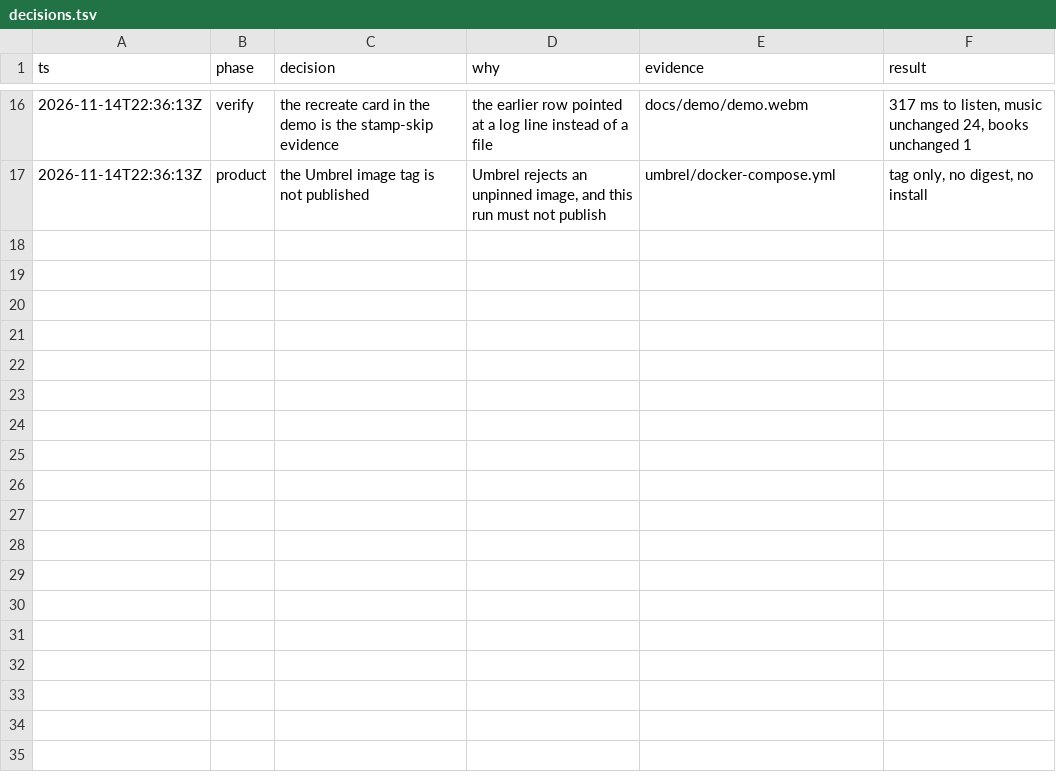
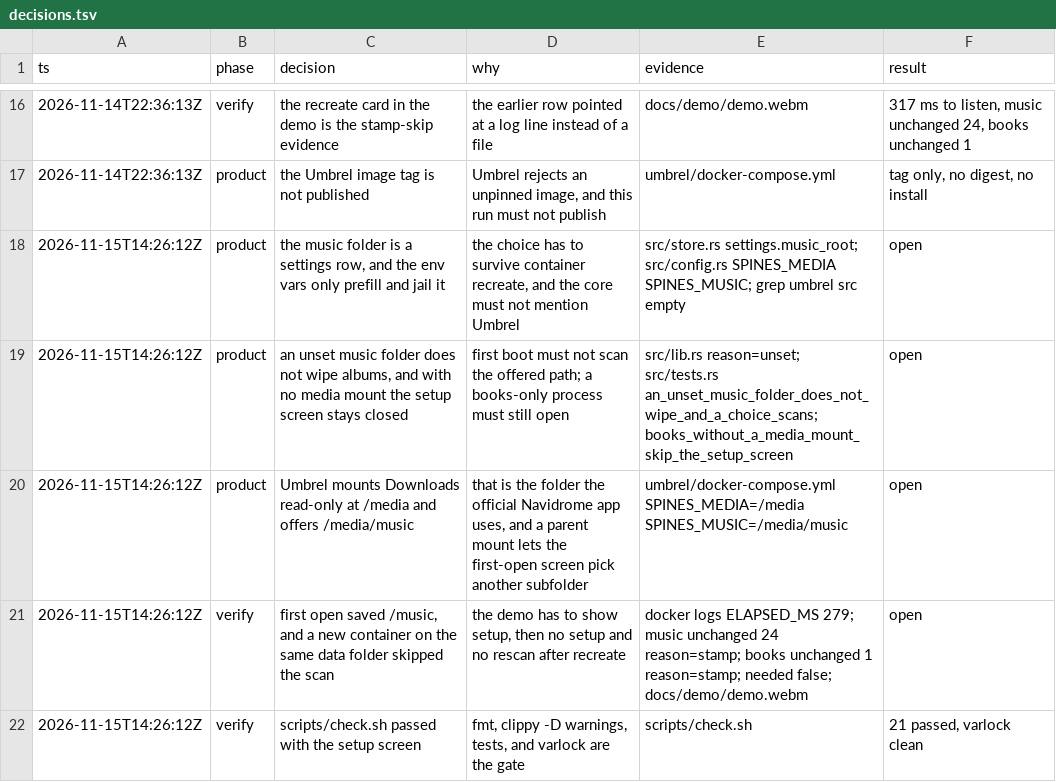
Before and after one commit to zot24/spines, a TSV file: decisions.tsv, drawn as a sheet; only a part is shown, gaps mark what is left out; the diff names each change by its address in the sheet, - before the commit and + after, or states it on an @@ line.

Commit message:
docs: mount Umbrel music at Downloads and describe setup
The first-open screen starts at Downloads/music. The parent folder stays read-only so another subfolder can be chosen without editing compose.

```diff
--- a/decisions.tsv
+++ b/decisions.tsv
+row 18: 2026-11-15T14:26:12Z | product | the music folder is a settings row, and the env vars only prefill and jail it | the choice has to survive container recreate, and the core must not mention Umbrel | src/store.rs settings.music_root; src/config.rs SPINES_MEDIA SPINES_MUSIC; grep umbrel src empty | open
+row 19: 2026-11-15T14:26:12Z | product | an unset music folder does not wipe albums, and with no media mount the setup screen stays closed | first boot must not scan the offered path; a books-only process must still open | src/lib.rs reason=unset; src/tests.rs an_unset_music_folder_does_not_wipe_and_a_choice_scans; books_without_a_media_mount_skip_the_setup_screen | open
+row 20: 2026-11-15T14:26:12Z | product | Umbrel mounts Downloads read-only at /media and offers /media/music | that is the folder the official Navidrome app uses, and a parent mount lets the first-open screen pick another subfolder | umbrel/docker-compose.yml SPINES_MEDIA=/media SPINES_MUSIC=/media/music | open
+row 21: 2026-11-15T14:26:12Z | verify | first open saved /music, and a new container on the same data folder skipped the scan | the demo has to show setup, then no setup and no rescan after recreate | docker logs ELAPSED_MS 279; music unchanged 24 reason=stamp; books unchanged 1 reason=stamp; needed false; docs/demo/demo.webm | open
+row 22: 2026-11-15T14:26:12Z | verify | scripts/check.sh passed with the setup screen | fmt, clippy -D warnings, tests, and varlock are the gate | scripts/check.sh | 21 passed, varlock clean
```
Also changed, not shown: 7 other files.
